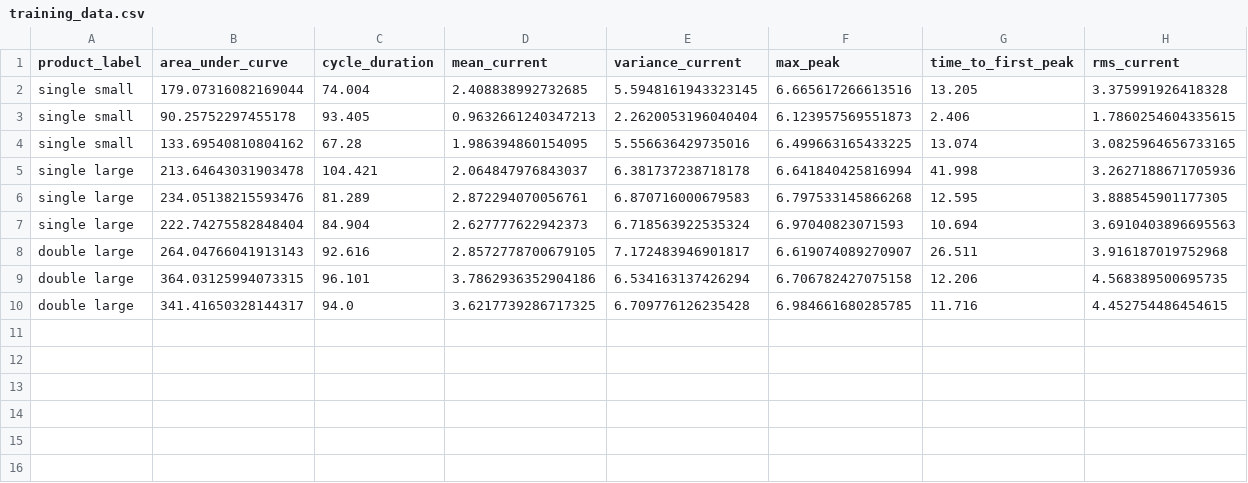
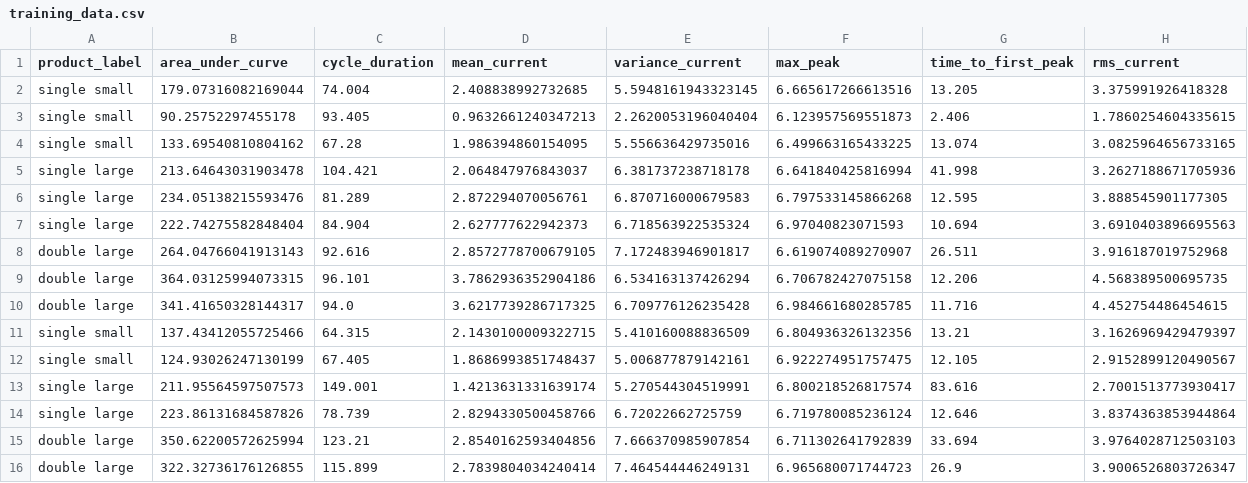
Before and after one commit to mojohg/BIPHackYourCoffeemaschine, a CSV file: training_data.csv, drawn as a sheet; the diff names each change by its address in the sheet, - before the commit and + after, or states it on an @@ line.

```diff
--- a/training_data.csv
+++ b/training_data.csv
+row 11: single small | 137.43412055725466 | 64.315 | 2.1430100009322715 | 5.410160088836509 | 6.804936326132356 | 13.21 | 3.1626969429479397
+row 12: single small | 124.93026247130199 | 67.405 | 1.8686993851748437 | 5.006877879142161 | 6.922274951757475 | 12.105 | 2.9152899120490567
+row 13: single large | 211.95564597507573 | 149.001 | 1.4213631331639174 | 5.270544304519991 | 6.800218526817574 | 83.616 | 2.7001513773930417
+row 14: single large | 223.86131684587826 | 78.739 | 2.8294330500458766 | 6.72022662725759 | 6.719780085236124 | 12.646 | 3.8374363853944864
+row 15: double large | 350.62200572625994 | 123.21 | 2.8540162593404856 | 7.666370985907854 | 6.711302641792839 | 33.694 | 3.9764028712503103
+row 16: double large | 322.32736176126855 | 115.899 | 2.7839804034240414 | 7.464544446249131 | 6.965680071744723 | 26.9 | 3.9006526803726347
```
Also changed, not shown: 4 other files.
